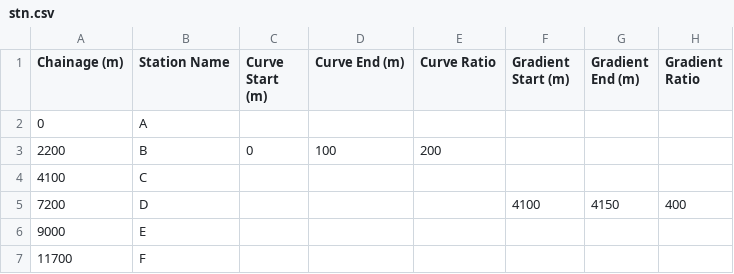
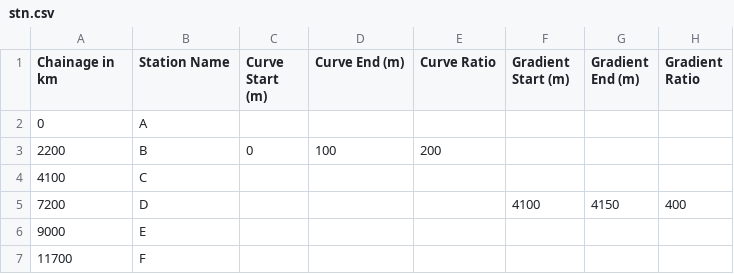
Before and after one commit to rambail/Metro, a CSV file: stn.csv, drawn as a sheet.

```diff
--- a/stn.csv
+++ b/stn.csv
@@ -1,2 +1,2 @@
-Chainage (m),Station Name,Curve Start (m),Curve End (m),Curve Ratio,Gradient Start (m),Gradient End (m),Gradient Ratio
+Chainage in km,Station Name,Curve Start (m),Curve End (m),Curve Ratio,Gradient Start (m),Gradient End (m),Gradient Ratio
 0,A,,,,,,
```
Also changed, not shown: 11 other files.
